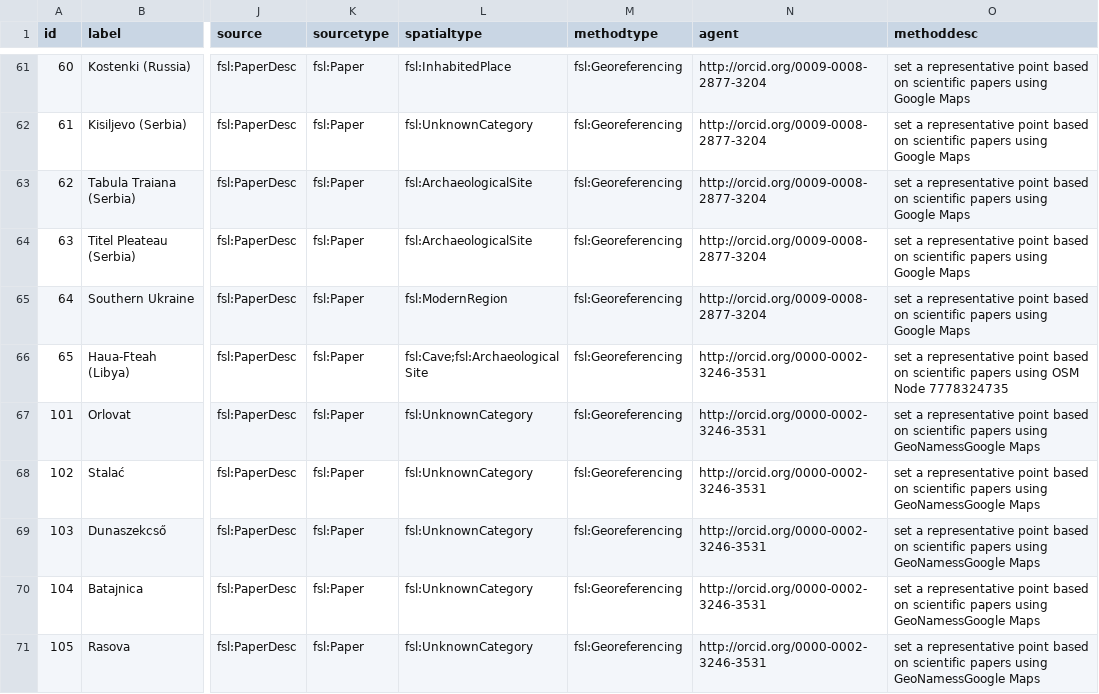
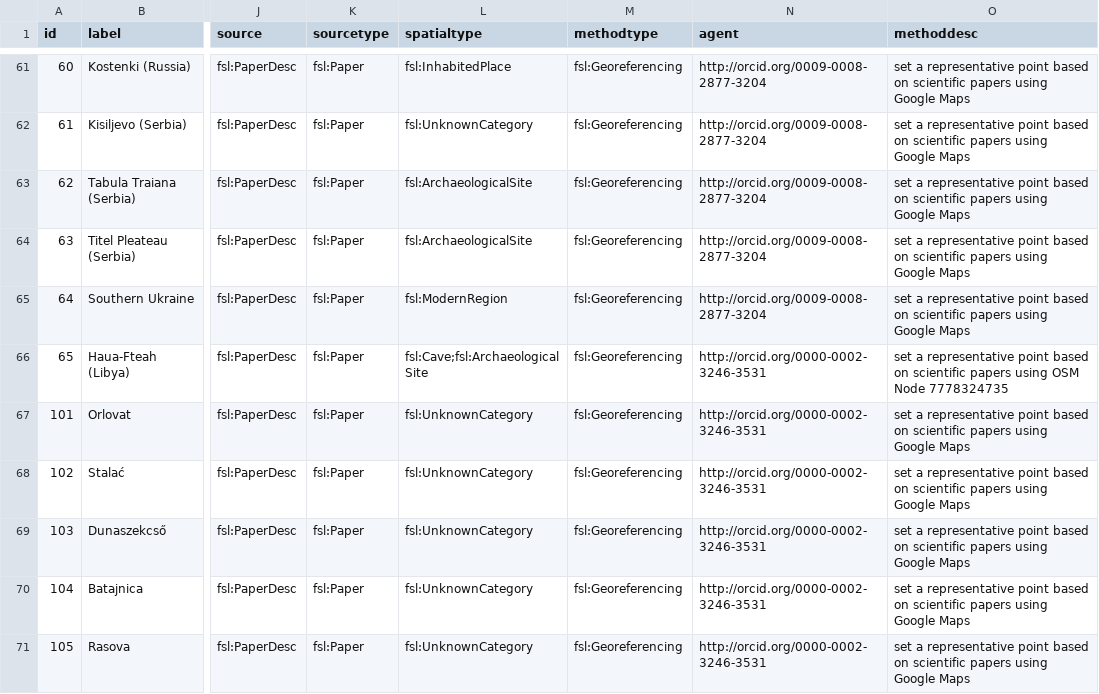
Before and after one commit to Research-Squirrel-Engineers/campanian-ignimbrite-geo, a CSV file: csv/cifindspots_part_full.csv, drawn as a sheet; only a part is shown, gaps mark what is left out; the diff covers the shown part only; the diff names each change by its address in the sheet, - before the commit and + after, or states it on an @@ line.

Commit message:
add Ci findspots from Schenk et al. (2024) paper

```diff
--- a/csv/cifindspots_part_full.csv
+++ b/csv/cifindspots_part_full.csv
-O67:O71 (methoddesc): …papers using GeoNamessGoogle Maps
+O67:O71 (methoddesc): …papers using Google Maps
```
Also changed, not shown: 3 added rows and 1 edited cell elsewhere in this file, 1 other file.
